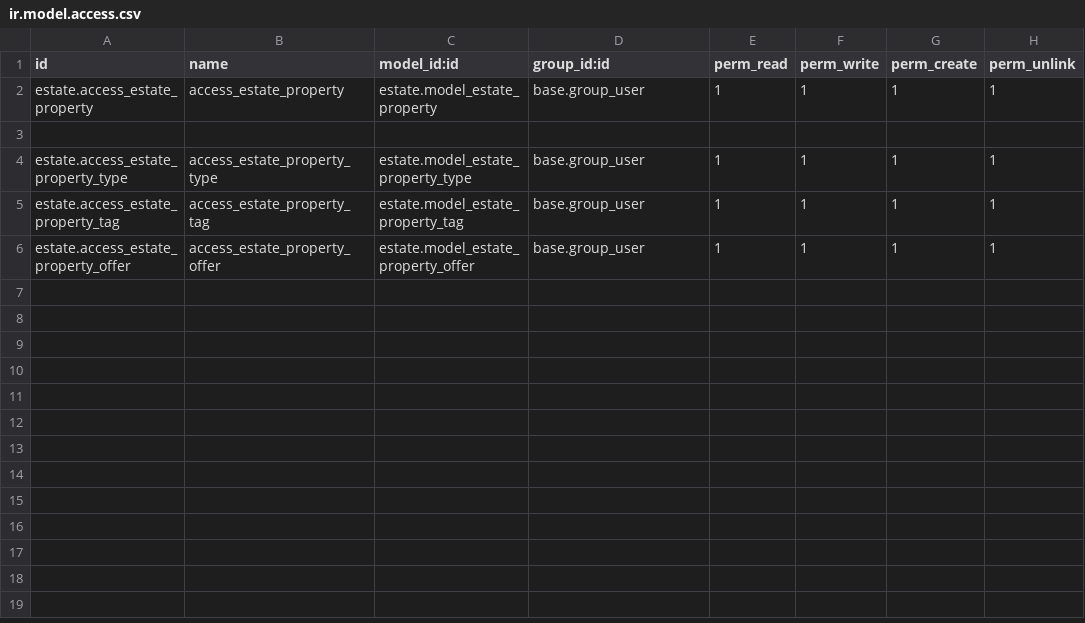
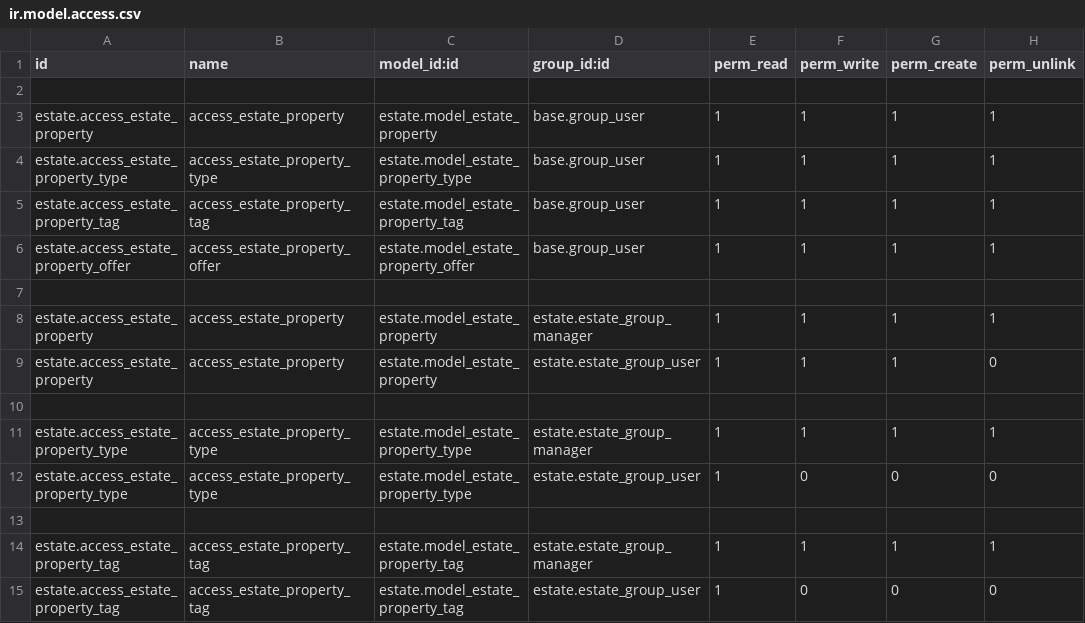
Before and after one commit to prra-odoo/odoo-training-2023, a CSV file: estate/security/ir.model.access.csv, drawn as a sheet.

Commit message:
[IMP] estate: created some security rules
created new groups(manager and agent)
assigned some access rights to new user groups
assigned record rights

```diff
--- a/estate/security/ir.model.access.csv
+++ b/estate/security/ir.model.access.csv
@@ -1,4 +1,4 @@
 id,name,model_id:id,group_id:id,perm_read,perm_write,perm_create,perm_unlink
+
 estate.access_estate_property,access_estate_property,estate.model_estate_property,base.group_user,1,1,1,1
-
 estate.access_estate_property_type,access_estate_property_type,estate.model_estate_property_type,base.group_user,1,1,1,1
@@ -6 +6,10 @@ estate.access_estate_property_tag,access_estate_property_tag,estate.model_estate
 estate.access_estate_property_offer,access_estate_property_offer,estate.model_estate_property_offer,base.group_user,1,1,1,1
+
+estate.access_estate_property,access_estate_property,estate.model_estate_property,estate.estate_group_manager,1,1,1,1
+estate.access_estate_property,access_estate_property,estate.model_estate_property,estate.estate_group_user,1,1,1,0
+
+estate.access_estate_property_type,access_estate_property_type,estate.model_estate_property_type,estate.estate_group_manager,1,1,1,1
+estate.access_estate_property_type,access_estate_property_type,estate.model_estate_property_type,estate.estate_group_user,1,0,0,0
+
+estate.access_estate_property_tag,access_estate_property_tag,estate.model_estate_property_tag,estate.estate_group_manager,1,1,1,1
+estate.access_estate_property_tag,access_estate_property_tag,estate.model_estate_property_tag,estate.estate_group_user,1,0,0,0
```
Also changed, not shown: 5 other files.
